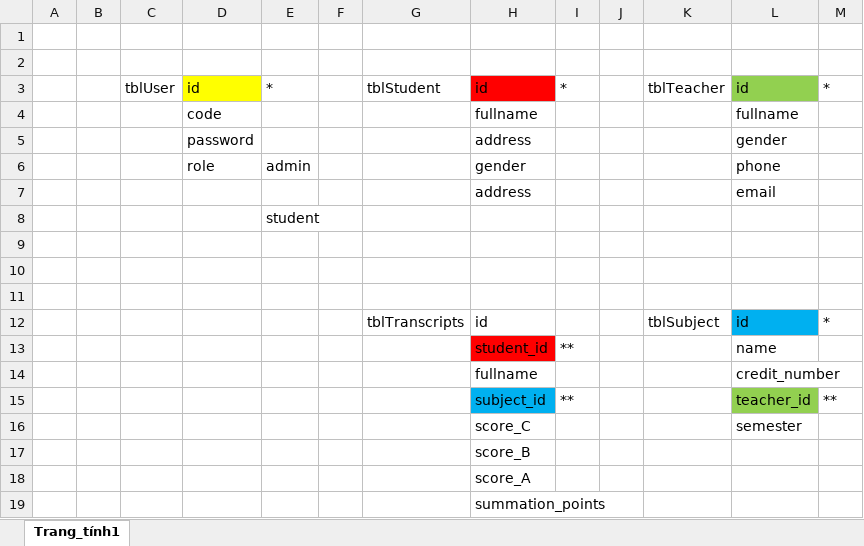
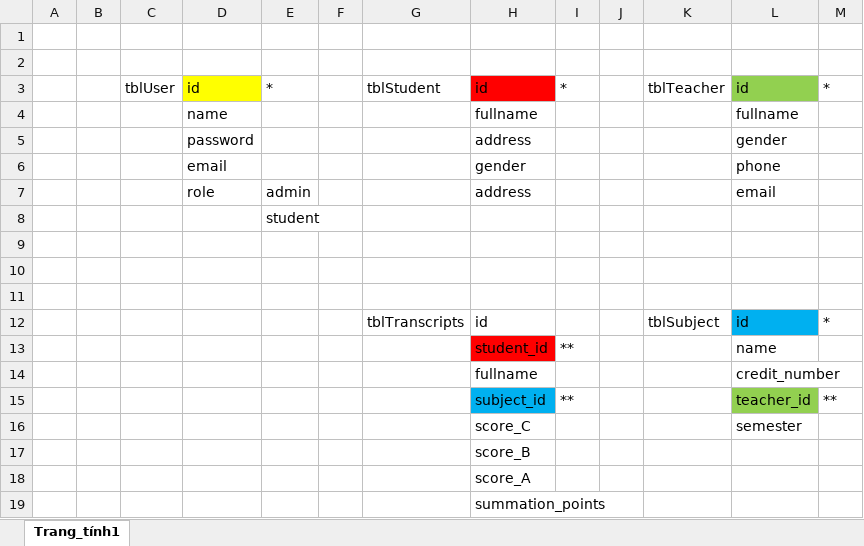
Before and after one commit to vanviet20020/B1-Nhom3, an Excel workbook: ModelExc.xlsx, sheet Trang_tính1, drawn as a sheet; values as stored, in another font and other column widths than the file's, no borders; removed rows and columns are numbered as before the commit, all else as after; the diff names each change by its address in the sheet, - before the commit and + after, or states it on an @@ line.

```diff
--- a/ModelExc.xlsx (sheet Trang_tính1)
+++ b/ModelExc.xlsx (sheet Trang_tính1)
-D4: code
+D4: name
+row 6:  |  |  | email |  |  |  | gender |  |  |  | phone
-H7: gender
+H7: address
-L7: phone
+L7: email
-row 7:  |  |  |  |  |  |  | address |  |  |  | email
```
Also changed, not shown: 7 other files.
